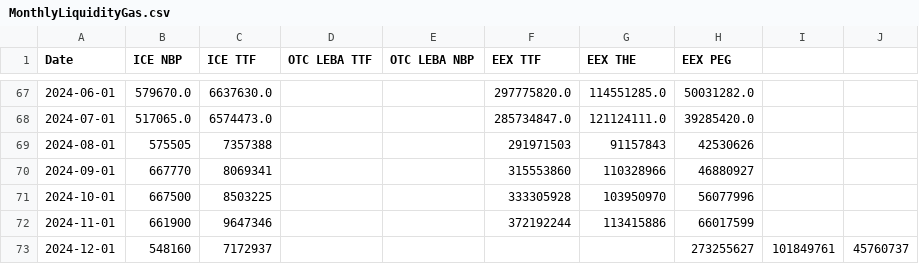
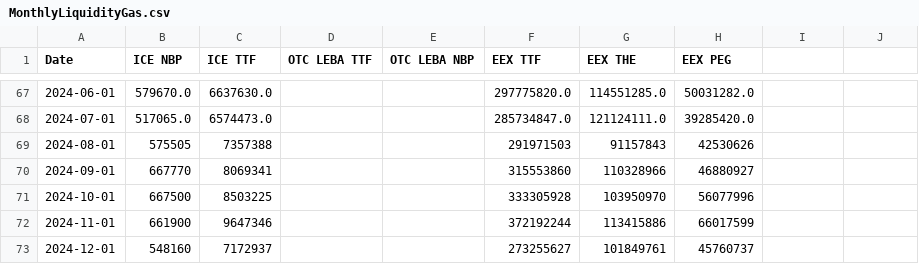
Before and after one commit to JulienHoarauEngie/EnergyScan, a CSV file: MonthlyLiquidityGas.csv, drawn as a sheet; only a part is shown, gaps mark what is left out.

Commit message:
Update MonthlyLiquidityGas.csv

```diff
--- a/MonthlyLiquidityGas.csv
+++ b/MonthlyLiquidityGas.csv
@@ -72,2 +72,2 @@ Date,ICE NBP,ICE TTF,OTC LEBA TTF,OTC LEBA NBP,EEX TTF,EEX THE,EEX PEG
 2024-11-01,661900,9647346,,,372192244,113415886,66017599
-2024-12-01,548160,7172937,,,,,273255627,101849761,45760737
+2024-12-01,548160,7172937,,,273255627,101849761,45760737
```
